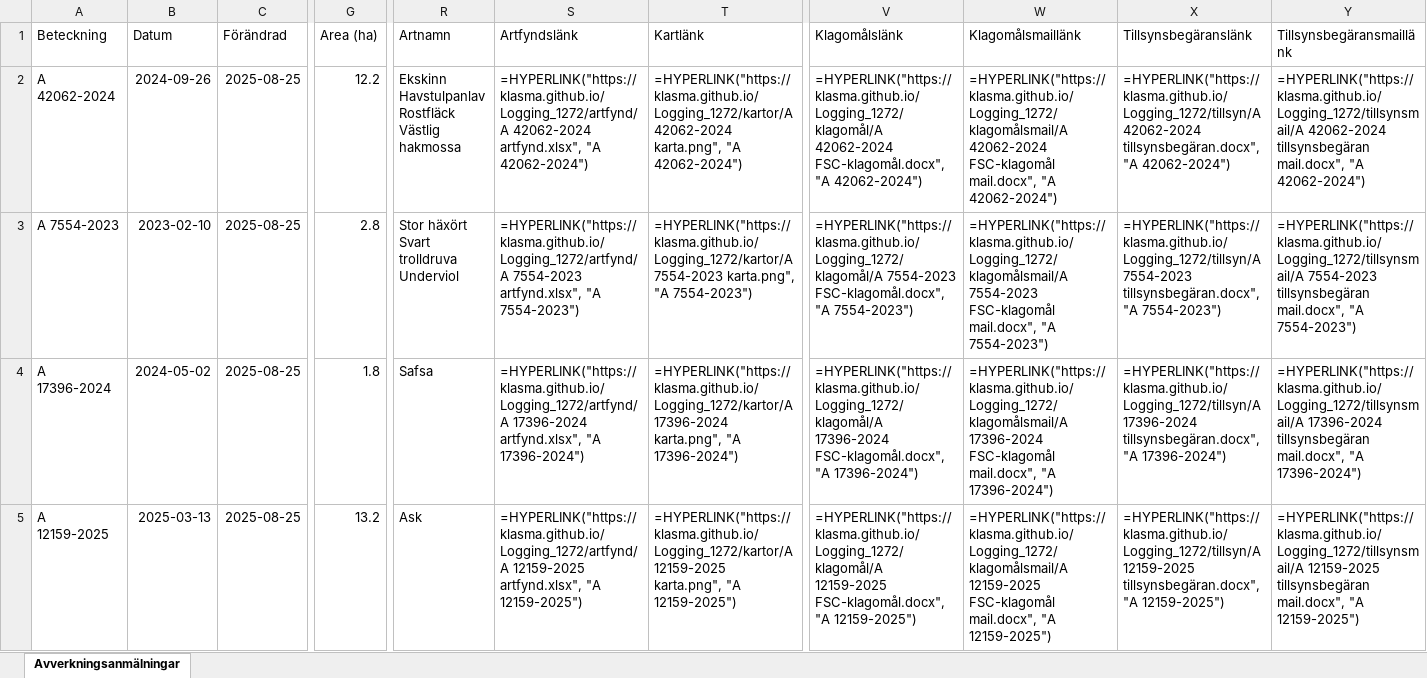
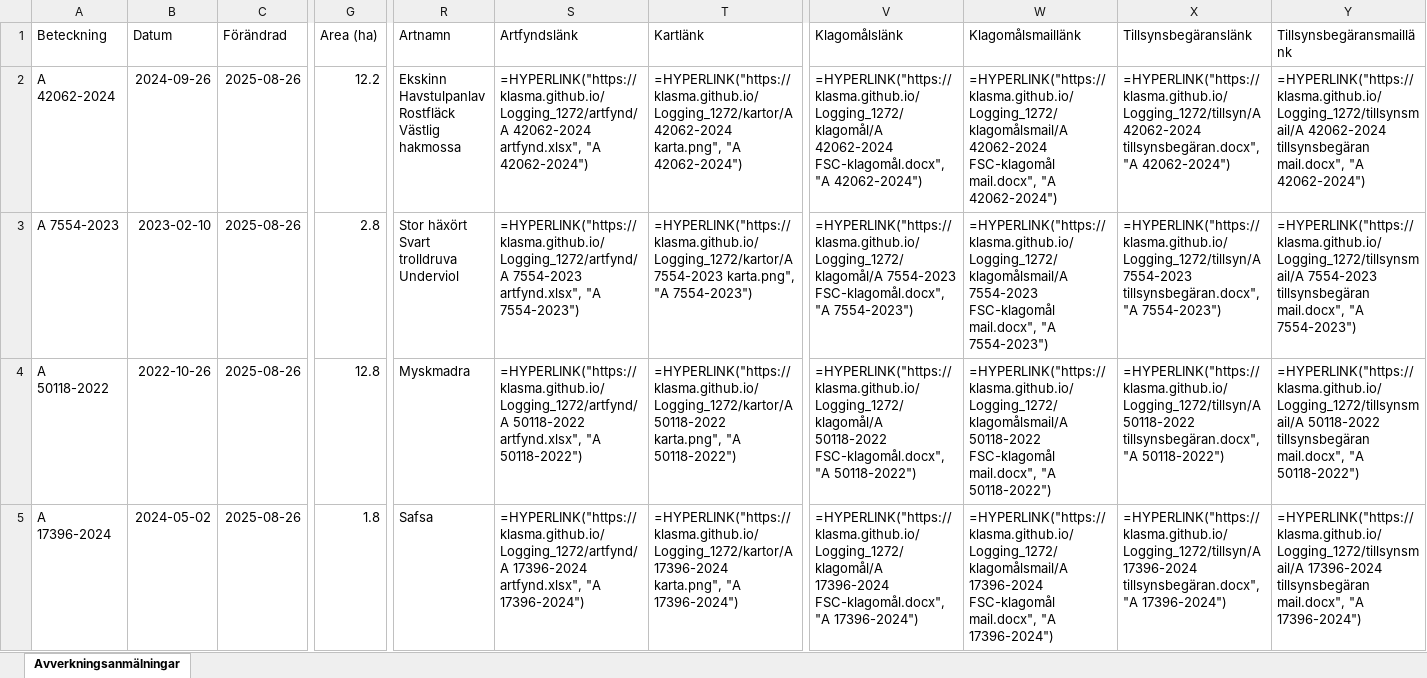
Before and after one commit to klasma/Logging_1272, an Excel workbook: Översikt BROMÖLLA.xlsx, sheet Avverkningsanmälningar, drawn as a sheet; only a part is shown, gaps mark what is left out; values as stored, in another font and other column widths than the file's, no borders; formulas without a stored value are shown as written; the diff covers the shown part only; the diff names each change by its address in the sheet, - before the commit and + after, or states it on an @@ line.

```diff
--- a/Översikt BROMÖLLA.xlsx (sheet Avverkningsanmälningar)
+++ b/Översikt BROMÖLLA.xlsx (sheet Avverkningsanmälningar)
-C2:C5 (Förändrad): 2025-08-25
+C2:C5 (Förändrad): 2025-08-26
-A4 (Beteckning): A 17396-2024
+A4 (Beteckning): A 50118-2022
-B4 (Datum): 2024-05-02
+B4 (Datum): 2022-10-26
-G4 (Area (ha)): 1.8
+G4 (Area (ha)): 12.8
-R4 (Artnamn): Safsa
+R4 (Artnamn): Myskmadra
-S4 (Artfyndslänk): =HYPERLINK("https://klasma.github.io/Logging_1272/artfynd/A 17396-2024 artfynd.xlsx", "A 17396-2024")
+S4 (Artfyndslänk): =HYPERLINK("https://klasma.github.io/Logging_1272/artfynd/A 50118-2022 artfynd.xlsx", "A 50118-2022")
-T4 (Kartlänk): =HYPERLINK("https://klasma.github.io/Logging_1272/kartor/A 17396-2024 karta.png", "A 17396-2024")
+T4 (Kartlänk): =HYPERLINK("https://klasma.github.io/Logging_1272/kartor/A 50118-2022 karta.png", "A 50118-2022")
-V4 (Klagomålslänk): =HYPERLINK("https://klasma.github.io/Logging_1272/klagomål/A 17396-2024 FSC-klagomål.docx", "A 17396-2024")
+V4 (Klagomålslänk): =HYPERLINK("https://klasma.github.io/Logging_1272/klagomål/A 50118-2022 FSC-klagomål.docx", "A 50118-2022")
-W4 (Klagomålsmaillänk): =HYPERLINK("https://klasma.github.io/Logging_1272/klagomålsmail/A 17396-2024 FSC-klagomål mail.docx", "A 17396-2024")
+W4 (Klagomålsmaillänk): =HYPERLINK("https://klasma.github.io/Logging_1272/klagomålsmail/A 50118-2022 FSC-klagomål mail.docx", "A 50118-2022")
-X4 (Tillsynsbegäranslänk): =HYPERLINK("https://klasma.github.io/Logging_1272/tillsyn/A 17396-2024 tillsynsbegäran.docx", "A 17396-2024")
+X4 (Tillsynsbegäranslänk): =HYPERLINK("https://klasma.github.io/Logging_1272/tillsyn/A 50118-2022 tillsynsbegäran.docx", "A 50118-2022")
-Y4 (Tillsynsbegäransmaillänk): =HYPERLINK("https://klasma.github.io/Logging_1272/tillsynsmail/A 17396-2024 tillsynsbegäran mail.docx", "A 17396-2024")
+Y4 (Tillsynsbegäransmaillänk): =HYPERLINK("https://klasma.github.io/Logging_1272/tillsynsmail/A 50118-2022 tillsynsbegäran mail.docx", "A 50118-2022")
-A5 (Beteckning): A 12159-2025
+A5 (Beteckning): A 17396-2024
-B5 (Datum): 2025-03-13
+B5 (Datum): 2024-05-02
-G5 (Area (ha)): 13.2
+G5 (Area (ha)): 1.8
-R5 (Artnamn): Ask
+R5 (Artnamn): Safsa
-S5 (Artfyndslänk): =HYPERLINK("https://klasma.github.io/Logging_1272/artfynd/A 12159-2025 artfynd.xlsx", "A 12159-2025")
+S5 (Artfyndslänk): =HYPERLINK("https://klasma.github.io/Logging_1272/artfynd/A 17396-2024 artfynd.xlsx", "A 17396-2024")
-T5 (Kartlänk): =HYPERLINK("https://klasma.github.io/Logging_1272/kartor/A 12159-2025 karta.png", "A 12159-2025")
+T5 (Kartlänk): =HYPERLINK("https://klasma.github.io/Logging_1272/kartor/A 17396-2024 karta.png", "A 17396-2024")
-V5 (Klagomålslänk): =HYPERLINK("https://klasma.github.io/Logging_1272/klagomål/A 12159-2025 FSC-klagomål.docx", "A 12159-2025")
+V5 (Klagomålslänk): =HYPERLINK("https://klasma.github.io/Logging_1272/klagomål/A 17396-2024 FSC-klagomål.docx", "A 17396-2024")
-W5 (Klagomålsmaillänk): =HYPERLINK("https://klasma.github.io/Logging_1272/klagomålsmail/A 12159-2025 FSC-klagomål mail.docx", "A 12159-2025")
+W5 (Klagomålsmaillänk): =HYPERLINK("https://klasma.github.io/Logging_1272/klagomålsmail/A 17396-2024 FSC-klagomål mail.docx", "A 17396-2024")
-X5 (Tillsynsbegäranslänk): =HYPERLINK("https://klasma.github.io/Logging_1272/tillsyn/A 12159-2025 tillsynsbegäran.docx", "A 12159-2025")
+X5 (Tillsynsbegäranslänk): =HYPERLINK("https://klasma.github.io/Logging_1272/tillsyn/A 17396-2024 tillsynsbegäran.docx", "A 17396-2024")
-Y5 (Tillsynsbegäransmaillänk): =HYPERLINK("https://klasma.github.io/Logging_1272/tillsynsmail/A 12159-2025 tillsynsbegäran mail.docx", "A 12159-2025")
+Y5 (Tillsynsbegäransmaillänk): =HYPERLINK("https://klasma.github.io/Logging_1272/tillsynsmail/A 17396-2024 tillsynsbegäran mail.docx", "A 17396-2024")
```
Also changed, not shown: 343 edited cells elsewhere in this sheet, artfynd/A 12159-2025 artfynd.xlsx, artfynd/A 17396-2024 artfynd.xlsx, 24 other files.
